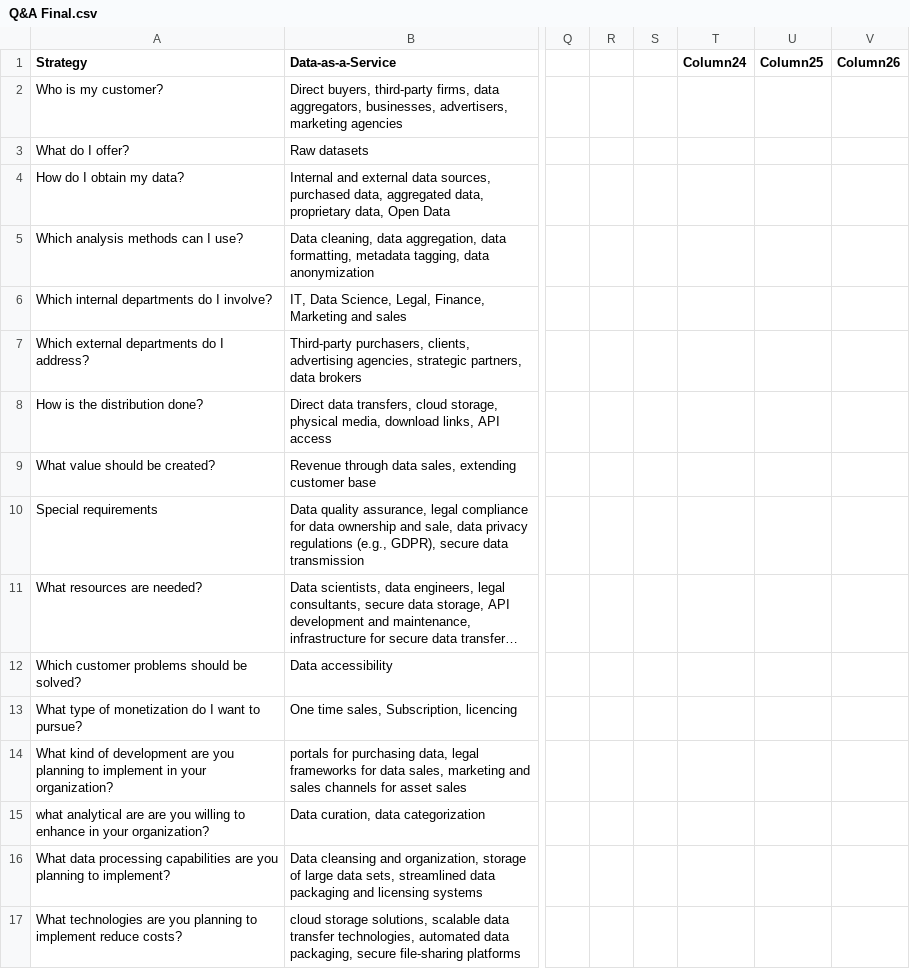
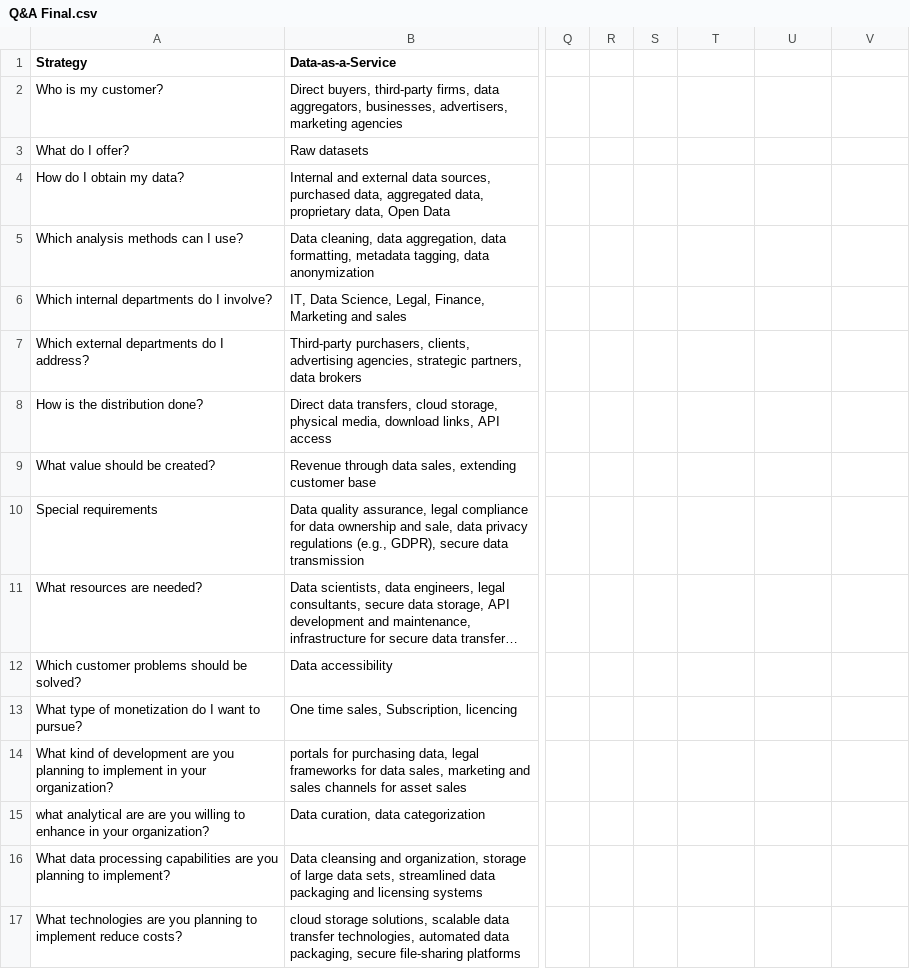
Before and after one commit to jem107/Data-Monetization-project, a CSV file: Q&A Final.csv, drawn as a sheet; only a part is shown, gaps mark what is left out; long unchanged cells end in …; the diff names each change by its address in the sheet, - before the commit and + after, or states it on an @@ line.

Commit message:
Update Q&A Final.csv

```diff
--- a/Q&A Final.csv
+++ b/Q&A Final.csv
-T1: Column24
+T1: (empty)
-U1: Column25
+U1: (empty)
-V1: Column26
+V1: (empty)
```
